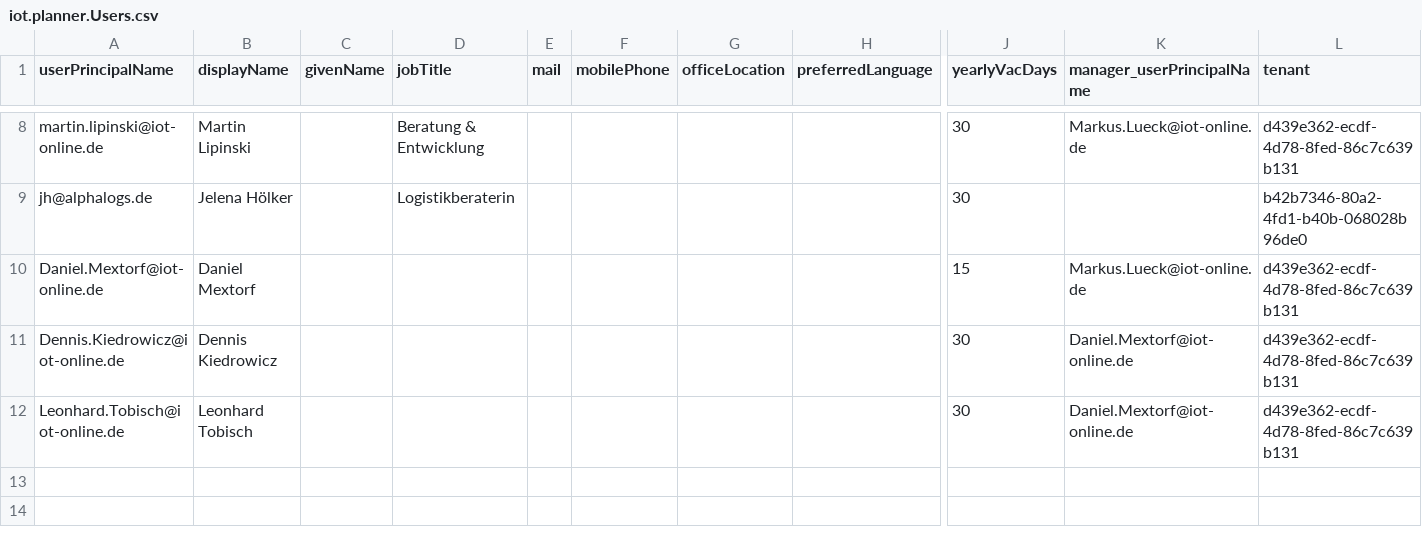
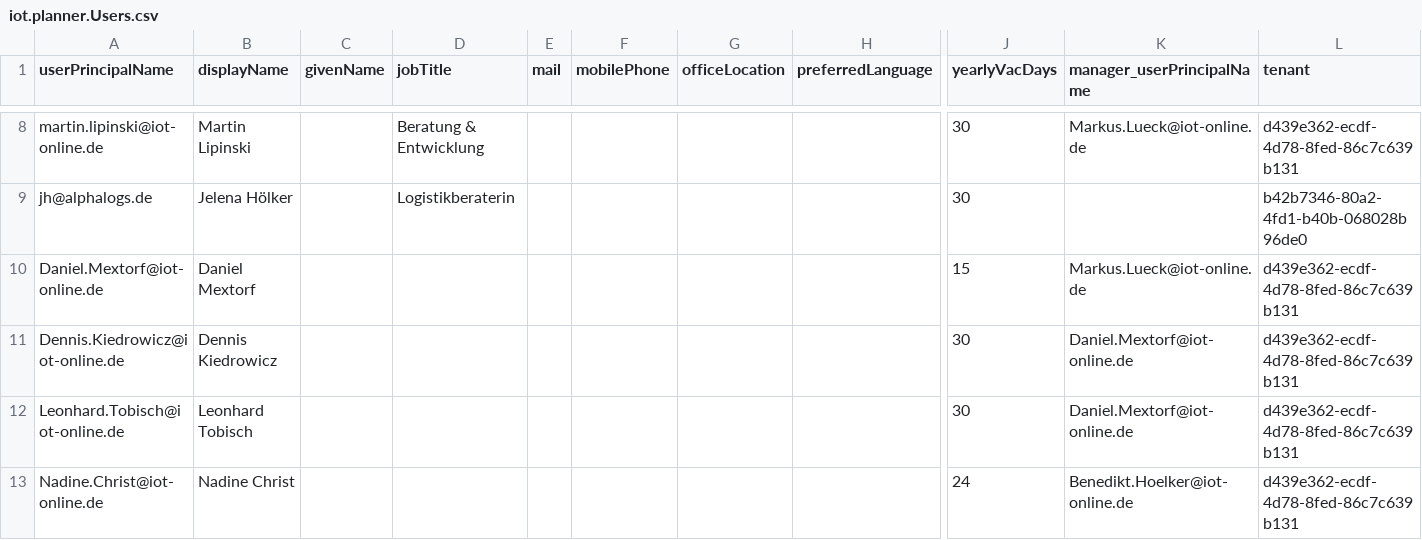
Before and after one commit to iot-gmbh/backend-json-model, a CSV file: db/data/iot.planner.Users.csv, drawn as a sheet; only a part is shown, gaps mark what is left out; rows hold the shown columns only; the diff names each change by its address in the sheet, - before the commit and + after, or states it on an @@ line.

```diff
--- a/db/data/iot.planner.Users.csv
+++ b/db/data/iot.planner.Users.csv
+row 13: Nadine.Christ@iot-online.de | Nadine Christ |  |  |  |  |  |  | 24 | Benedikt.Hoelker@iot-online.de | d439e362-ecdf-4d78-8fed-86c7c639b131
```
Also changed, not shown: db/data/iot.planner.Categories.csv, db/data/iot.planner.WorkItems.csv, 12 other files.
